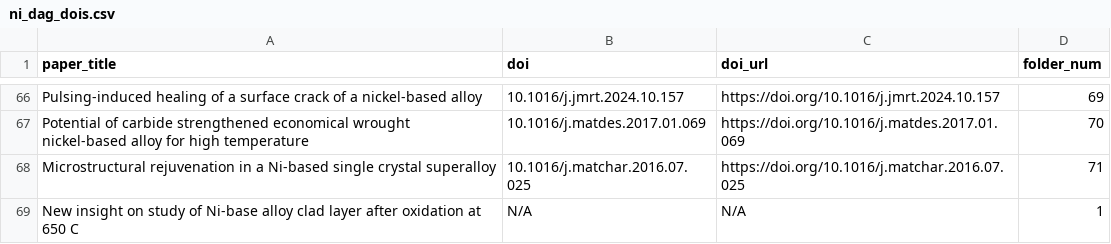
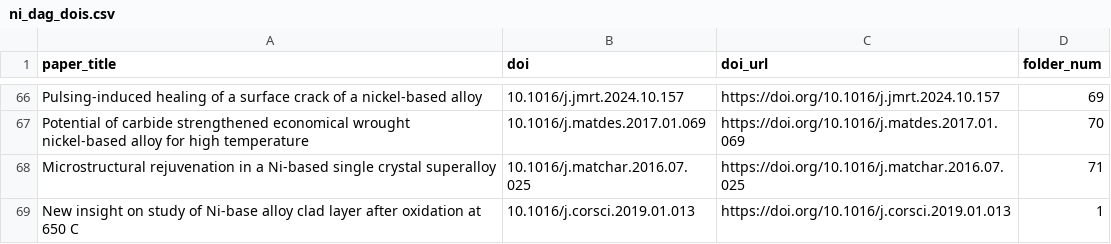
Before and after one commit to lt2385826406-del/LitExtract, a CSV file: data/metadata/ni_dag_dois.csv, drawn as a sheet; only a part is shown, gaps mark what is left out.

Commit message:
Fix residual consistency issues: CHG wording in data/README, DOI count 201->199, Ni CSV URL typo

```diff
--- a/data/metadata/ni_dag_dois.csv
+++ b/data/metadata/ni_dag_dois.csv
@@ -68,2 +68,2 @@ Potential of carbide strengthened economical wrought nickel-based alloy for high
 Microstructural rejuvenation in a Ni-based single crystal superalloy,10.1016/j.matchar.2016.07.025,https://doi.org/10.1016/j.matchar.2016.07.025,71
-New insight on study of Ni-base alloy clad layer after oxidation at 650 C,N/A,N/A,1
+New insight on study of Ni-base alloy clad layer after oxidation at 650 C,10.1016/j.corsci.2019.01.013,https://doi.org/10.1016/j.corsci.2019.01.013,1
```
Also changed, not shown: data/metadata/ti_mmkg_dois.csv, 1 other file.
